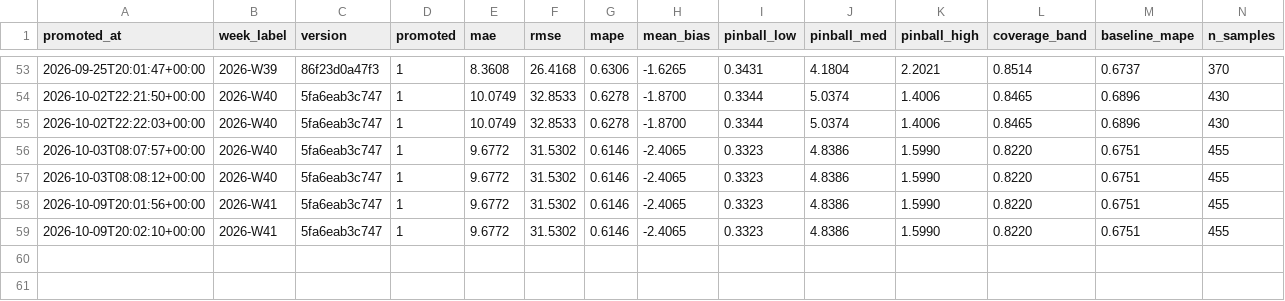
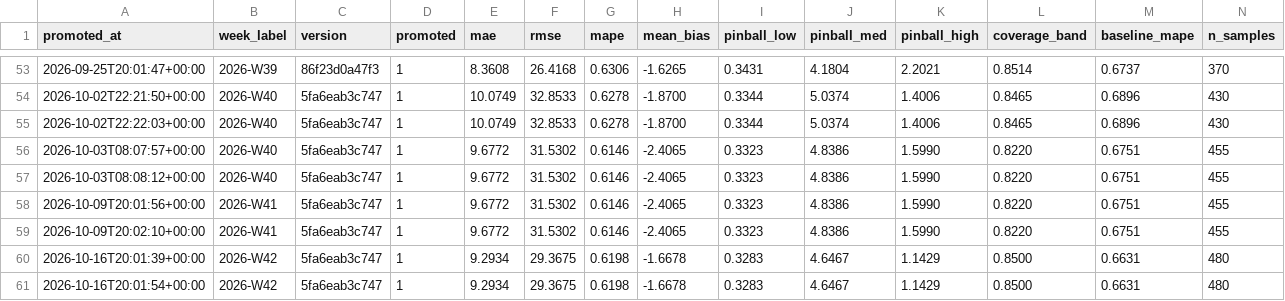
Before and after one commit to SKOHscripts/sumup_auto_report, a CSV file: stocks/models/history.csv, drawn as a sheet; only a part is shown, gaps mark what is left out; rows hold the shown columns only; the diff names each change by its address in the sheet, - before the commit and + after, or states it on an @@ line.

Commit message:
auto: maj des stocks suite à l'exécution précédente

```diff
--- a/stocks/models/history.csv
+++ b/stocks/models/history.csv
+row 60: 2026-10-16T20:01:39+00:00 | 2026-W42 | 5fa6eab3c747 | 1 | 9.2934 | 29.3675 | 0.6198 | -1.6678 | 0.3283 | 4.6467 | 1.1429 | 0.8500 | 0.6631 | 480
+row 61: 2026-10-16T20:01:54+00:00 | 2026-W42 | 5fa6eab3c747 | 1 | 9.2934 | 29.3675 | 0.6198 | -1.6678 | 0.3283 | 4.6467 | 1.1429 | 0.8500 | 0.6631 | 480
```
Also changed, not shown: 1 other file.
